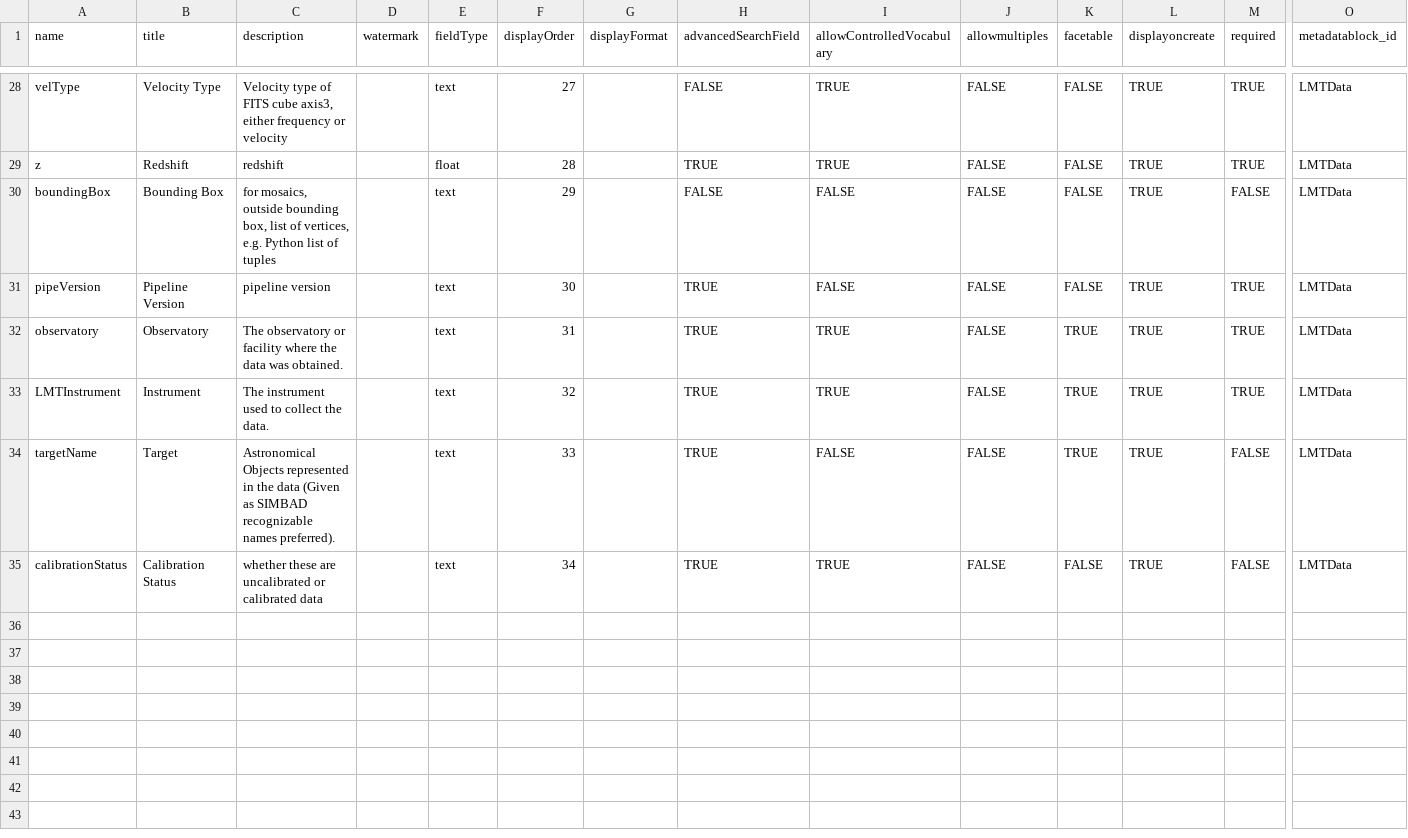
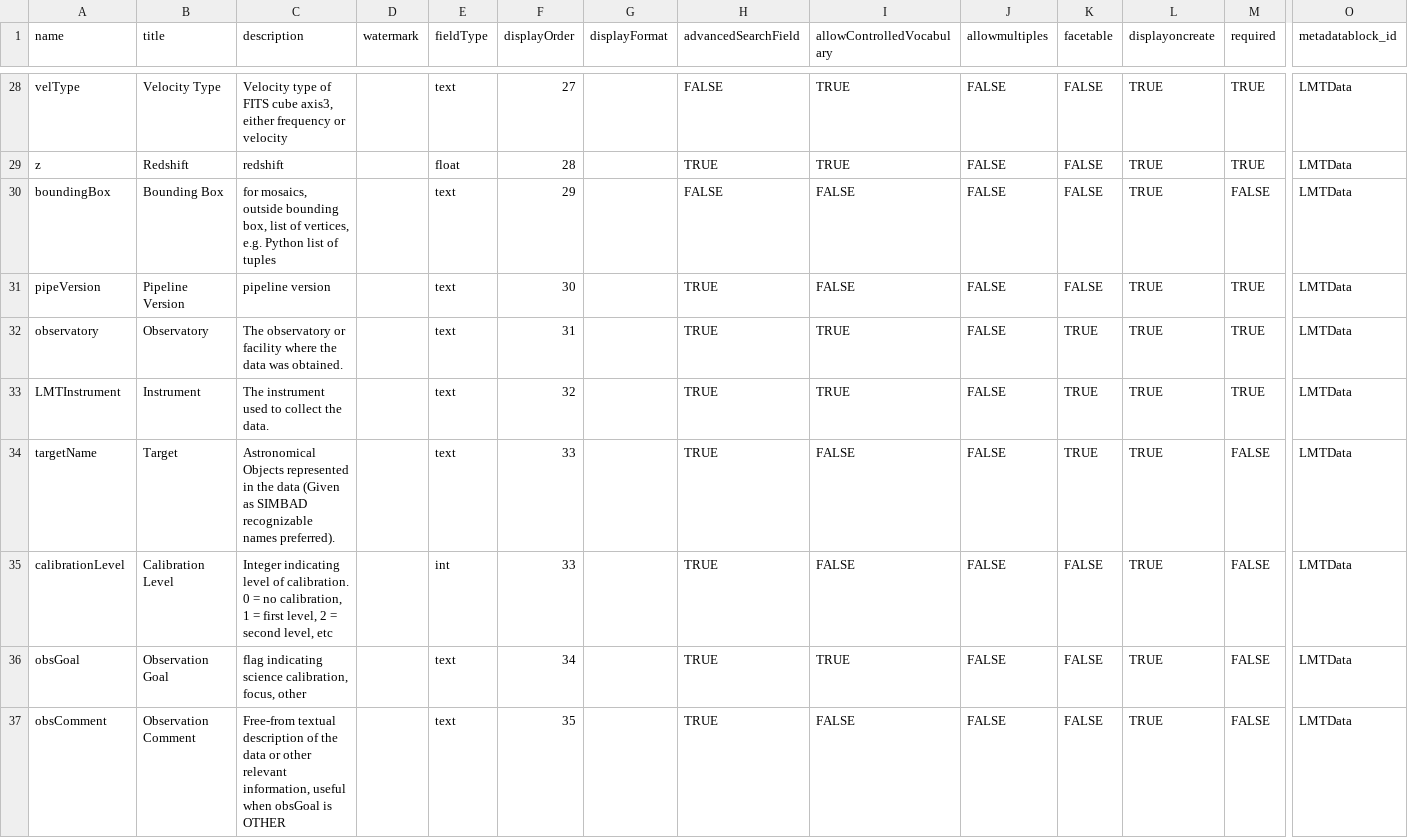
Before and after one commit to toltec-astro/dvpipe, a CSV file: dvpipe/aux/LMTMetaDatablock.csv, drawn as a sheet; only a part is shown, gaps mark what is left out; addresses are those after the commit; rows hold the shown columns only; the diff names each change by its address in the sheet, - before the commit and + after, or states it on an @@ line.

Commit message:
calibration status->level, obs_goal, obs_comment

```diff
--- a/dvpipe/aux/LMTMetaDatablock.csv
+++ b/dvpipe/aux/LMTMetaDatablock.csv
+row 35: calibrationLevel | Calibration Level | Integer indicating level of calibration. 0 = no calibration, 1 = first level, 2 = second level, etc |  | int | 33 |  | TRUE | FALSE | FALSE | FALSE | TRUE | FALSE | LMTData
-A36 (name): calibrationStatus
+A36 (name): obsGoal
-B36 (title): Calibration Status
+B36 (title): Observation Goal
-C36 (description): whether these are uncalibrated or calibrated data
+C36 (description): flag indicating science calibration, focus, other
+row 37: obsComment | Observation Comment | Free-from textual description of the data or other relevant information, useful when obsGoal is OTHER |  | text | 35 |  | TRUE | FALSE | FALSE | FALSE | TRUE | FALSE | LMTData
```
Also changed, not shown: dvpipe/aux/LMT_Dataverse_Metadata_Definition.tsv, dvpipe/aux/alma_to_lmt_keymap.csv, 1 other file.
